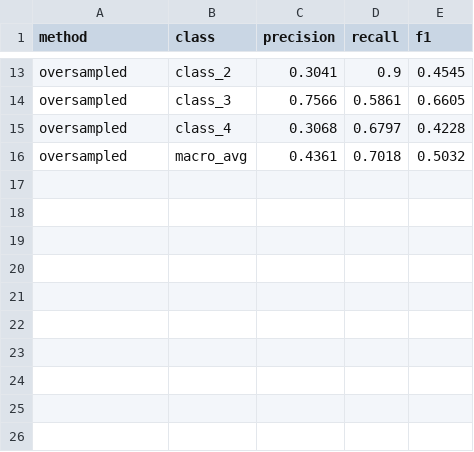
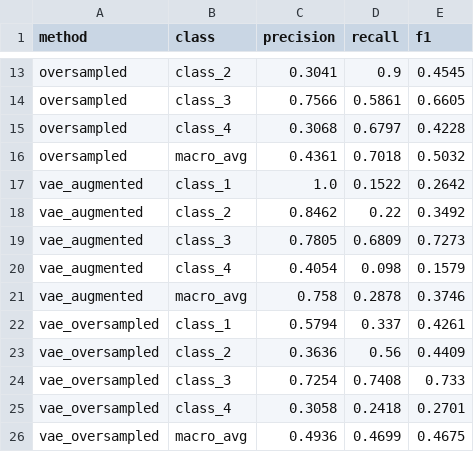
Before and after one commit to elysia-suhandinata/defect-detection, a CSV file: results/results.csv, drawn as a sheet; only a part is shown, gaps mark what is left out.

```diff
--- a/results/results.csv
+++ b/results/results.csv
@@ -16 +16,11 @@ oversampled,class_4,0.3068,0.6797,0.4228
 oversampled,macro_avg,0.4361,0.7018,0.5032
+vae_augmented,class_1,1.0,0.1522,0.2642
+vae_augmented,class_2,0.8462,0.22,0.3492
+vae_augmented,class_3,0.7805,0.6809,0.7273
+vae_augmented,class_4,0.4054,0.098,0.1579
+vae_augmented,macro_avg,0.758,0.2878,0.3746
+vae_oversampled,class_1,0.5794,0.337,0.4261
+vae_oversampled,class_2,0.3636,0.56,0.4409
+vae_oversampled,class_3,0.7254,0.7408,0.733
+vae_oversampled,class_4,0.3058,0.2418,0.2701
+vae_oversampled,macro_avg,0.4936,0.4699,0.4675
```
Also changed, not shown: 9 other files.
